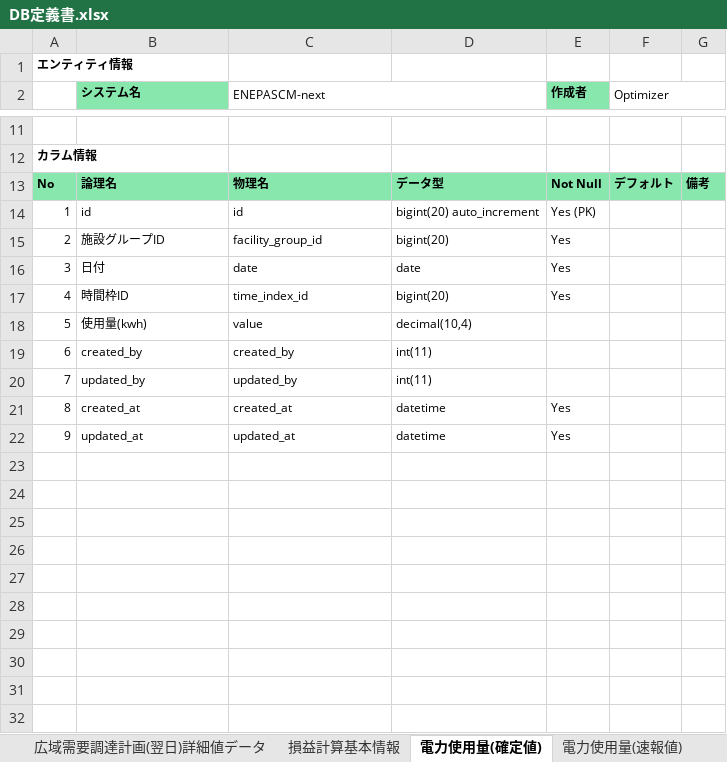
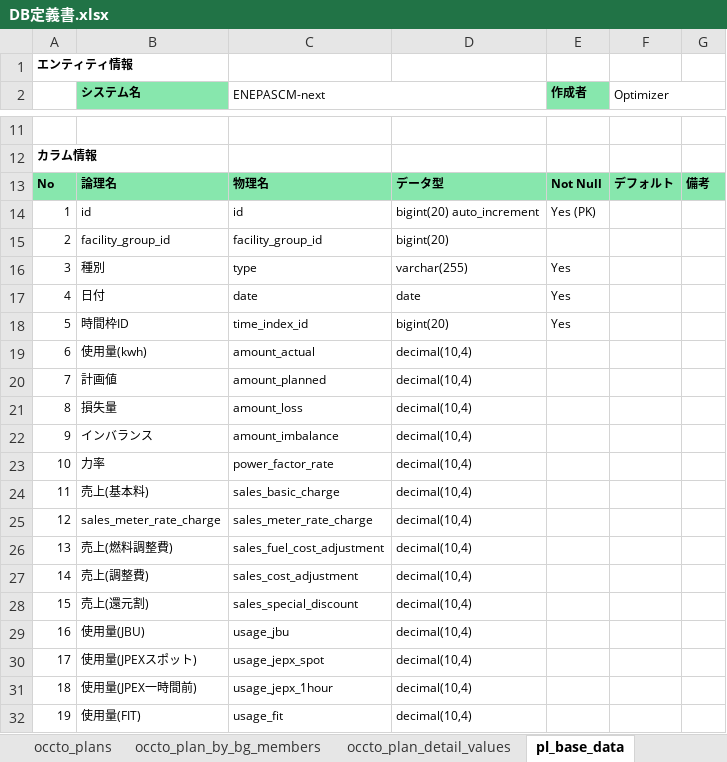
Before and after one commit to legenddam/scmnext, an Excel workbook: documents/entities/DB定義書.xlsx, sheet pl_base_data, drawn as a sheet; only a part is shown, gaps mark what is left out; the shorter side is filled out with more unchanged rows; values as stored, in another font and other column widths than the file's, no borders; addresses are those after the commit; the diff covers the shown part only; the diff names each change by its address in the sheet, - before the commit and + after, or states it on an @@ line.

```diff
--- a/documents/entities/DB定義書.xlsx (sheet pl_base_data)
+++ b/documents/entities/DB定義書.xlsx (sheet pl_base_data)
-sheet tab: 広域需要調達計画(翌日)詳細値データ
+sheet tab: occto_plan_by_bg_members
-sheet tab: 損益計算基本情報
+sheet tab: occto_plan_detail_values
-sheet tab: 電力使用量(確定値)
+sheet tab: pl_base_data
-B15 (システム名): 施設グループID
+B15 (システム名): facility_group_id
-E15 (作成者): Yes
+E15 (作成者): (empty)
+row 16: 3 | 種別 | type | varchar(255) | Yes
@@ column A renumbered from row 17 down @@
-C19 (ENEPASCM-next): value
+C19 (ENEPASCM-next): amount_actual
+row 20: 7 | 計画値 | amount_planned | decimal(10,4)
+row 21: 8 | 損失量 | amount_loss | decimal(10,4)
+row 22: 9 | インバランス | amount_imbalance | decimal(10,4)
+row 23: 10 | 力率 | power_factor_rate | decimal(10,4)
+row 24: 11 | 売上(基本料) | sales_basic_charge | decimal(10,4)
+row 25: 12 | sales_meter_rate_charge | sales_meter_rate_charge | decimal(10,4)
+row 26: 13 | 売上(燃料調整費) | sales_fuel_cost_adjustment | decimal(10,4)
+row 27: 14 | 売上(調整費) | sales_cost_adjustment | decimal(10,4)
+row 28: 15 | 売上(還元割) | sales_special_discount | decimal(10,4)
+row 29: 16 | 使用量(JBU) | usage_jbu | decimal(10,4)
+row 30: 17 | 使用量(JPEXスポット) | usage_jepx_spot | decimal(10,4)
+row 31: 18 | 使用量(JPEX一時間前) | usage_jepx_1hour | decimal(10,4)
+row 32: 19 | 使用量(FIT) | usage_fit | decimal(10,4)
```
Also changed, not shown: 11 added rows and 3 edited cells elsewhere in this sheet, sheet occto_plan_detail_values, sheet district_loss_rates, sheet time_indices, sheet contracts, sheet districts, sheet users, 37 more sheets, other sheet tabs, 12 other files.
